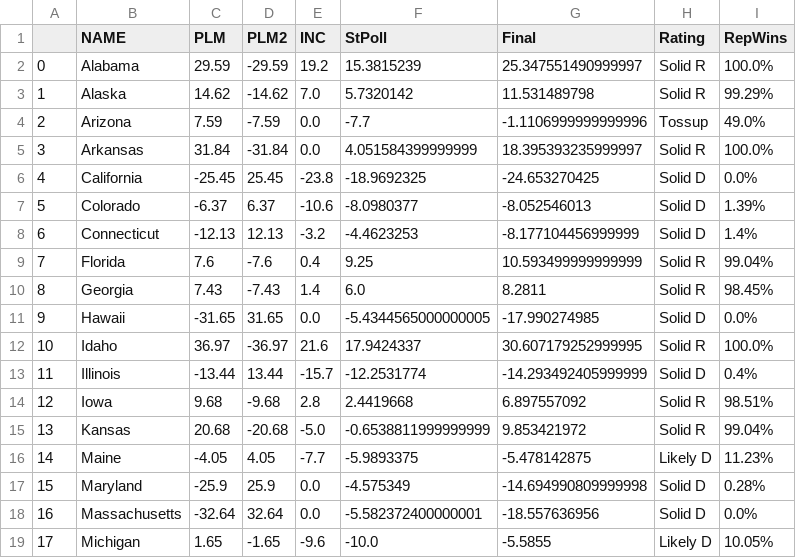
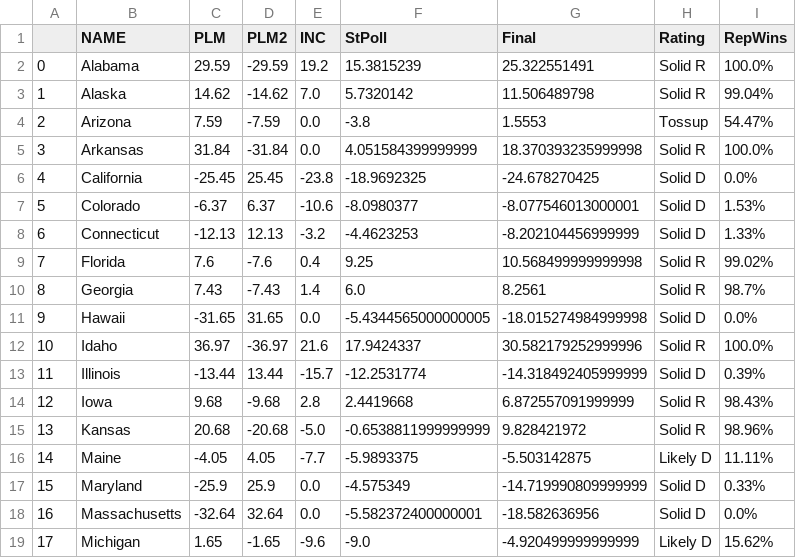
Before and after one commit to endeavorvisuals/endeavorvisuals.github.io, a CSV file: GovernorTest.csv, drawn as a sheet; only a part is shown; the diff covers the shown part only.

```diff
--- a/GovernorTest.csv
+++ b/GovernorTest.csv
@@ -1,19 +1,19 @@
 ,NAME,PLM,PLM2,INC,StPoll,Final,Rating,RepWins
-0,Alabama,29.59,-29.59,19.2,15.3815239,25.347551490999997,Solid R,100.0%
-1,Alaska,14.62,-14.62,7.0,5.7320142,11.531489798,Solid R,99.29%
-2,Arizona,7.59,-7.59,0.0,-7.7,-1.1106999999999996,Tossup,49.0%
-3,Arkansas,31.84,-31.84,0.0,4.051584399999999,18.395393235999997,Solid R,100.0%
-4,California,-25.45,25.45,-23.8,-18.9692325,-24.653270425,Solid D,0.0%
-5,Colorado,-6.37,6.37,-10.6,-8.0980377,-8.052546013,Solid D,1.39%
-6,Connecticut,-12.13,12.13,-3.2,-4.4623253,-8.177104456999999,Solid D,1.4%
-7,Florida,7.6,-7.6,0.4,9.25,10.593499999999999,Solid R,99.04%
-8,Georgia,7.43,-7.43,1.4,6.0,8.2811,Solid R,98.45%
-9,Hawaii,-31.65,31.65,0.0,-5.4344565000000005,-17.990274985,Solid D,0.0%
-10,Idaho,36.97,-36.97,21.6,17.9424337,30.607179252999995,Solid R,100.0%
-11,Illinois,-13.44,13.44,-15.7,-12.2531774,-14.293492405999999,Solid D,0.4%
-12,Iowa,9.68,-9.68,2.8,2.4419668,6.897557092,Solid R,98.51%
-13,Kansas,20.68,-20.68,-5.0,-0.6538811999999999,9.853421972,Solid R,99.04%
-14,Maine,-4.05,4.05,-7.7,-5.9893375,-5.478142875,Likely D,11.23%
-15,Maryland,-25.9,25.9,0.0,-4.575349,-14.694990809999998,Solid D,0.28%
-16,Massachusetts,-32.64,32.64,0.0,-5.582372400000001,-18.557636956,Solid D,0.0%
-17,Michigan,1.65,-1.65,-9.6,-10.0,-5.5855,Likely D,10.05%
+0,Alabama,29.59,-29.59,19.2,15.3815239,25.322551491,Solid R,100.0%
+1,Alaska,14.62,-14.62,7.0,5.7320142,11.506489798,Solid R,99.04%
+2,Arizona,7.59,-7.59,0.0,-3.8,1.5553,Tossup,54.47%
+3,Arkansas,31.84,-31.84,0.0,4.051584399999999,18.370393235999998,Solid R,100.0%
+4,California,-25.45,25.45,-23.8,-18.9692325,-24.678270425,Solid D,0.0%
+5,Colorado,-6.37,6.37,-10.6,-8.0980377,-8.077546013000001,Solid D,1.53%
+6,Connecticut,-12.13,12.13,-3.2,-4.4623253,-8.202104456999999,Solid D,1.33%
+7,Florida,7.6,-7.6,0.4,9.25,10.568499999999998,Solid R,99.02%
+8,Georgia,7.43,-7.43,1.4,6.0,8.2561,Solid R,98.7%
+9,Hawaii,-31.65,31.65,0.0,-5.4344565000000005,-18.015274984999998,Solid D,0.0%
+10,Idaho,36.97,-36.97,21.6,17.9424337,30.582179252999996,Solid R,100.0%
+11,Illinois,-13.44,13.44,-15.7,-12.2531774,-14.318492405999999,Solid D,0.39%
+12,Iowa,9.68,-9.68,2.8,2.4419668,6.872557091999999,Solid R,98.43%
+13,Kansas,20.68,-20.68,-5.0,-0.6538811999999999,9.828421972,Solid R,98.96%
+14,Maine,-4.05,4.05,-7.7,-5.9893375,-5.503142875,Likely D,11.11%
+15,Maryland,-25.9,25.9,0.0,-4.575349,-14.719990809999999,Solid D,0.33%
+16,Massachusetts,-32.64,32.64,0.0,-5.582372400000001,-18.582636956,Solid D,0.0%
+17,Michigan,1.65,-1.65,-9.6,-9.0,-4.920499999999999,Likely D,15.62%
```
Also changed, not shown: 31 edited cells elsewhere in this file, SenateTest.csv.
